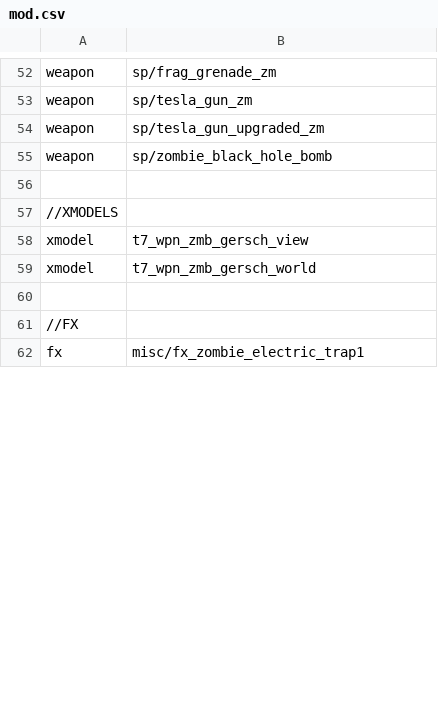
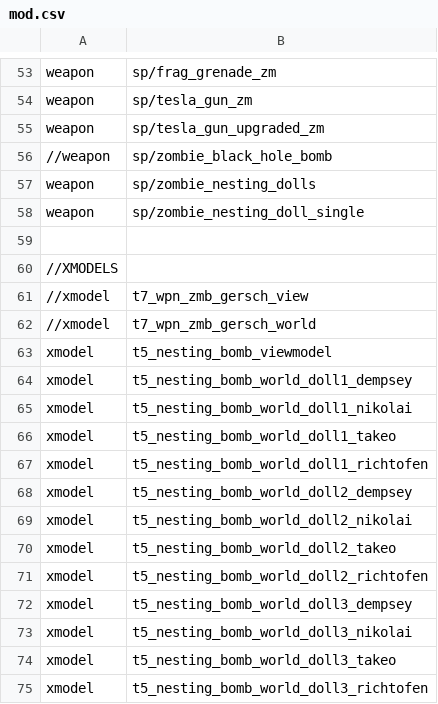
Before and after one commit to 5and5/BO1-Winter_WunderLand, a CSV file: mod.csv, drawn as a sheet; only a part is shown, gaps mark what is left out; the shorter side is filled out with more unchanged rows; the diff covers the shown part only.

Commit message:
imported dolls
-infinite damage
-jbird's script
-bo3 models

```diff
--- a/mod.csv
+++ b/mod.csv
@@ -54,6 +55,21 @@ weapon,sp/tesla_gun_zm
 weapon,sp/tesla_gun_upgraded_zm
-weapon,sp/zombie_black_hole_bomb
+//weapon,sp/zombie_black_hole_bomb
+weapon,sp/zombie_nesting_dolls
+weapon,sp/zombie_nesting_doll_single
 
 //XMODELS
-xmodel,t7_wpn_zmb_gersch_view
-xmodel,t7_wpn_zmb_gersch_world
+//xmodel,t7_wpn_zmb_gersch_view
+//xmodel,t7_wpn_zmb_gersch_world
+xmodel,t5_nesting_bomb_viewmodel
+xmodel,t5_nesting_bomb_world_doll1_dempsey
+xmodel,t5_nesting_bomb_world_doll1_nikolai
+xmodel,t5_nesting_bomb_world_doll1_takeo
+xmodel,t5_nesting_bomb_world_doll1_richtofen
+xmodel,t5_nesting_bomb_world_doll2_dempsey
+xmodel,t5_nesting_bomb_world_doll2_nikolai
+xmodel,t5_nesting_bomb_world_doll2_takeo
+xmodel,t5_nesting_bomb_world_doll2_richtofen
+xmodel,t5_nesting_bomb_world_doll3_dempsey
+xmodel,t5_nesting_bomb_world_doll3_nikolai
+xmodel,t5_nesting_bomb_world_doll3_takeo
+xmodel,t5_nesting_bomb_world_doll3_richtofen
```
Also changed, not shown: 13 added rows and 34 edited cells elsewhere in this file, 14 other files.
